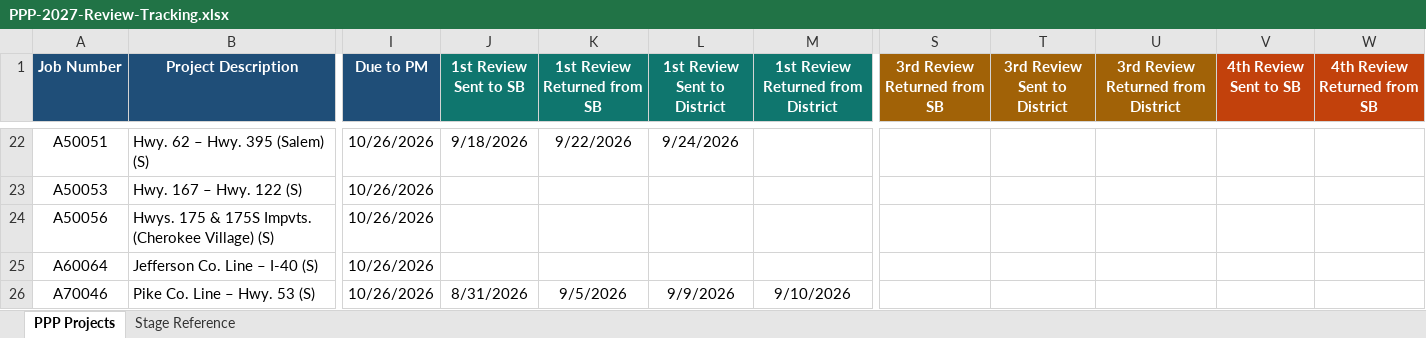
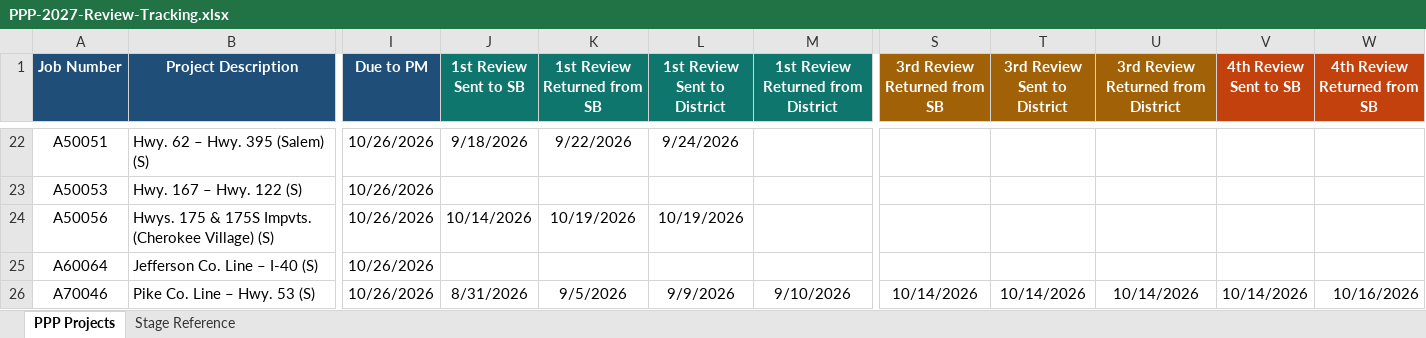
Before and after one commit to niwesh-ardot/2027-PPP-Review-Control-Center, an Excel workbook: data/PPP-2027-Review-Tracking.xlsx, sheet PPP Projects, drawn as a sheet; only a part is shown, gaps mark what is left out; values as stored, in another font and other column widths than the file's, no borders; table styles not drawn; the diff covers the shown part only; the diff names each change by its address in the sheet, - before the commit and + after, or states it on an @@ line.

Commit message:
Major Update on PPP 2027 on 10.20.26

```diff
--- a/data/PPP-2027-Review-Tracking.xlsx (sheet PPP Projects)
+++ b/data/PPP-2027-Review-Tracking.xlsx (sheet PPP Projects)
-J24 (1st Review Sent to SB): (empty)
+J24 (1st Review Sent to SB): 10/14/2026
-K24 (1st Review Returned from SB): (empty)
+K24 (1st Review Returned from SB): 10/19/2026
-L24 (1st Review Sent to District): (empty)
+L24 (1st Review Sent to District): 10/19/2026
-S26 (3rd Review Returned from SB): (empty)
+S26 (3rd Review Returned from SB): 10/14/2026
-T26 (3rd Review Sent to District): (empty)
+T26 (3rd Review Sent to District): 10/14/2026
-U26: (empty)
+U26: 10/14/2026
-V26 (4th Review Sent to SB): (empty)
+V26 (4th Review Sent to SB): 10/14/2026
-W26 (4th Review Returned from SB): (empty)
+W26 (4th Review Returned from SB): 10/16/2026
```
Also changed, not shown: 11 edited cells elsewhere in this sheet.
